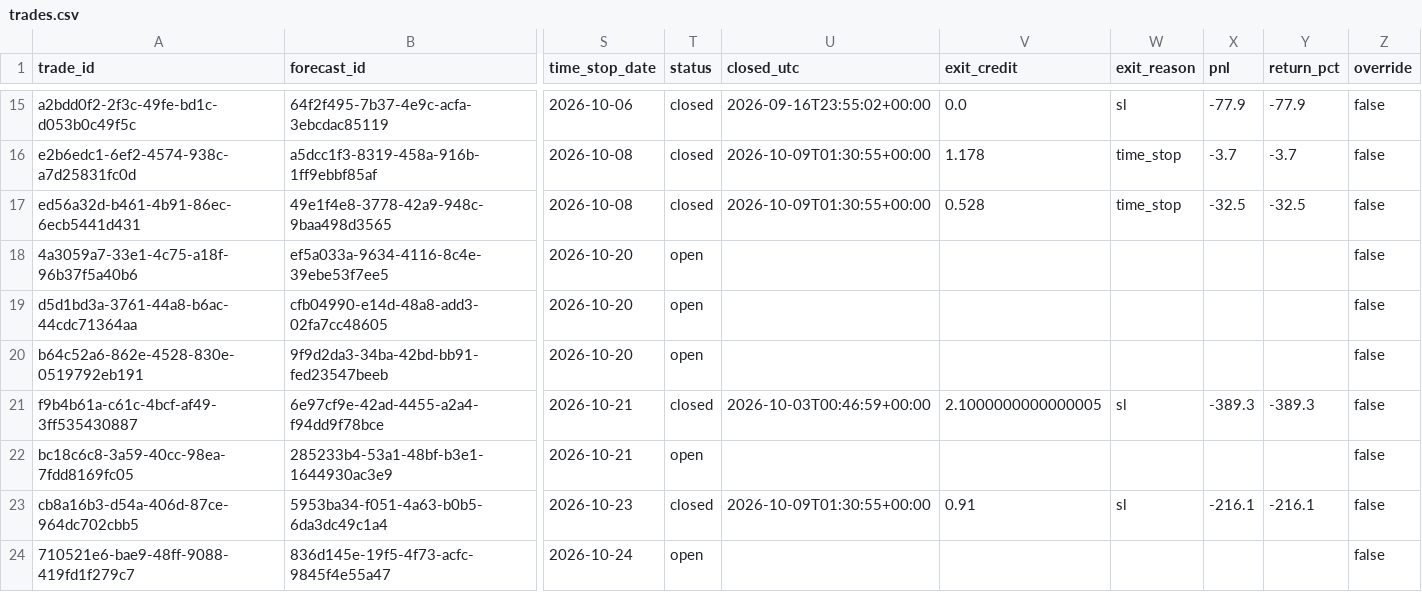
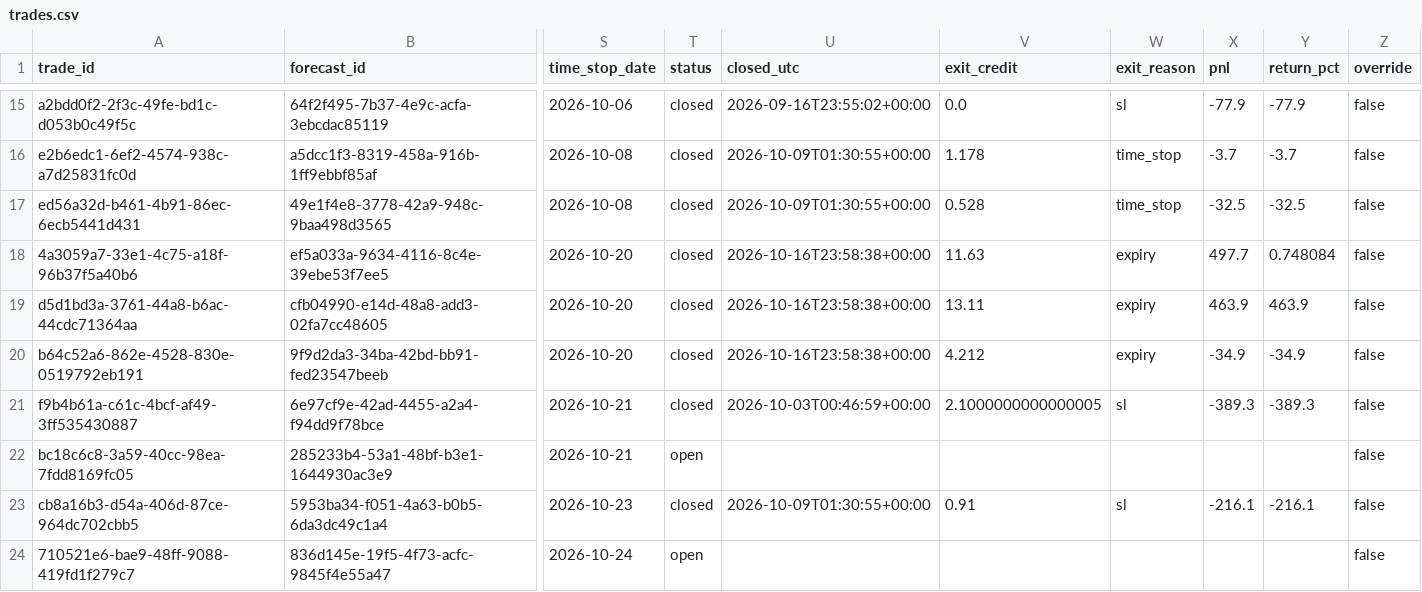
Before and after one commit to PandaGrdn/options_screener, a CSV file: data/trades.csv, drawn as a sheet; only a part is shown, gaps mark what is left out; the diff names each change by its address in the sheet, - before the commit and + after, or states it on an @@ line.

```diff
--- a/data/trades.csv
+++ b/data/trades.csv
-T18:T20 (status): open
+T18:T20 (status): closed
-U18:U20 (closed_utc): (empty)
+U18:U20 (closed_utc): 2026-10-16T23:58:38+00:00
-V18 (exit_credit): (empty)
+V18 (exit_credit): 11.63
-W18:W20 (exit_reason): (empty)
+W18:W20 (exit_reason): expiry
-X18 (pnl): (empty)
+X18 (pnl): 497.7
-Y18 (return_pct): (empty)
+Y18 (return_pct): 0.748084
-V19 (exit_credit): (empty)
+V19 (exit_credit): 13.11
-X19 (pnl): (empty)
+X19 (pnl): 463.9
-Y19 (return_pct): (empty)
+Y19 (return_pct): 463.9
-V20 (exit_credit): (empty)
+V20 (exit_credit): 4.212
-X20 (pnl): (empty)
+X20 (pnl): -34.9
-Y20 (return_pct): (empty)
+Y20 (return_pct): -34.9
```
Also changed, not shown: data/forecasts.csv, data/marks.csv, 6 other files.
